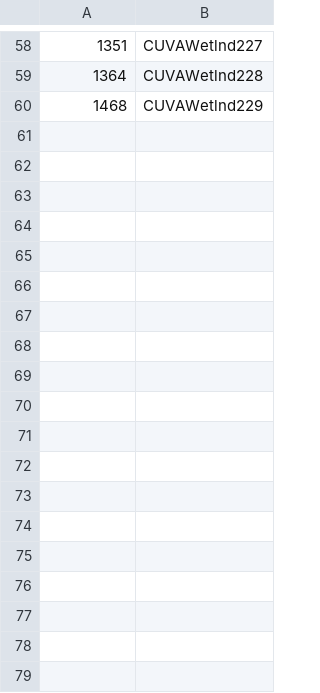
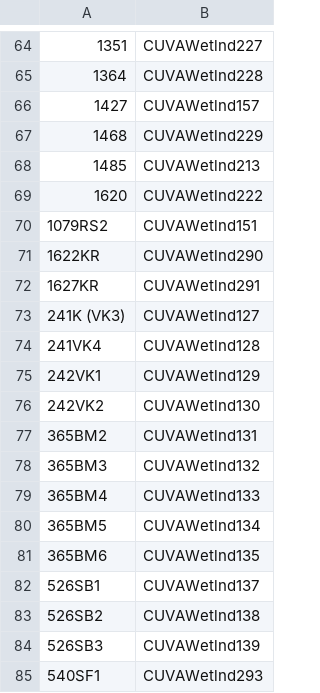
Before and after one commit to HeartlandNetwork/HTLN-Wetlands-Survey123, a CSV file: src/Locations_LUT.csv, drawn as a sheet; only a part is shown, gaps mark what is left out; the diff covers the shown part only; the diff names each change by its address in the sheet, - before the commit and + after, or states it on an @@ line.

```diff
--- a/src/Locations_LUT.csv
+++ b/src/Locations_LUT.csv
+row 66: 1427 | CUVAWetlnd157
@@ row 45 moved to row 68: 1485 @@
+row 69: 1620 | CUVAWetlnd222
@@ row 3 moved to row 70: 1079RS2 @@
+row 71: 1622KR | CUVAWetlnd290
+row 72: 1627KR | CUVAWetlnd291
+row 73: 241K (VK3) | CUVAWetlnd127
+row 74: 241VK4 | CUVAWetlnd128
+row 75: 242VK1 | CUVAWetlnd129
+row 76: 242VK2 | CUVAWetlnd130
+row 77: 365BM2 | CUVAWetlnd131
+row 78: 365BM3 | CUVAWetlnd132
+row 79: 365BM4 | CUVAWetlnd133
+row 80: 365BM5 | CUVAWetlnd134
+row 81: 365BM6 | CUVAWetlnd135
+row 82: 526SB1 | CUVAWetlnd137
+row 83: 526SB2 | CUVAWetlnd138
+row 84: 526SB3 | CUVAWetlnd139
+row 85: 540SF1 | CUVAWetlnd293
```
Also changed, not shown: 19 added rows and 2 moved rows elsewhere in this file, 5 other files.
